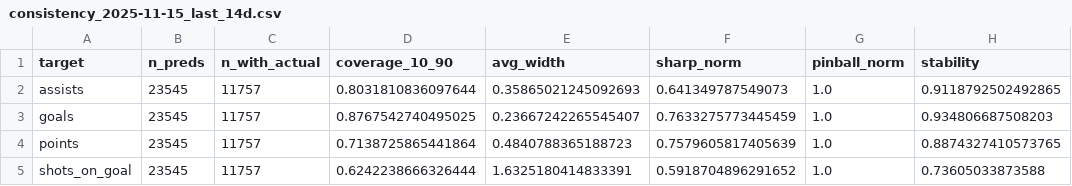
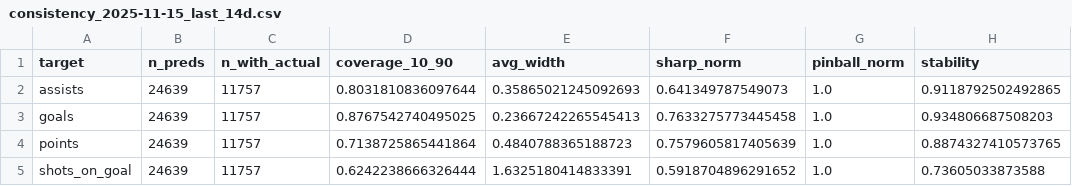
Before and after one commit to Worthalook/elfie-in-white-shorts, a CSV file: data/dashboards/consistency_2025-11-15_last_14d.csv, drawn as a sheet; only a part is shown; the diff names each change by its address in the sheet, - before the commit and + after, or states it on an @@ line.

```diff
--- a/data/dashboards/consistency_2025-11-15_last_14d.csv
+++ b/data/dashboards/consistency_2025-11-15_last_14d.csv
-B2:B5 (n_preds): 23545
+B2:B5 (n_preds): 24639
-E3 (avg_width): 0.23667242265545407
+E3 (avg_width): 0.23667242265545413
-F3 (sharp_norm): 0.7633275773445459
+F3 (sharp_norm): 0.7633275773445458
```
Also changed, not shown: data/dashboards/metrics_2025-11-15_last_14d.csv, 2 other files.
